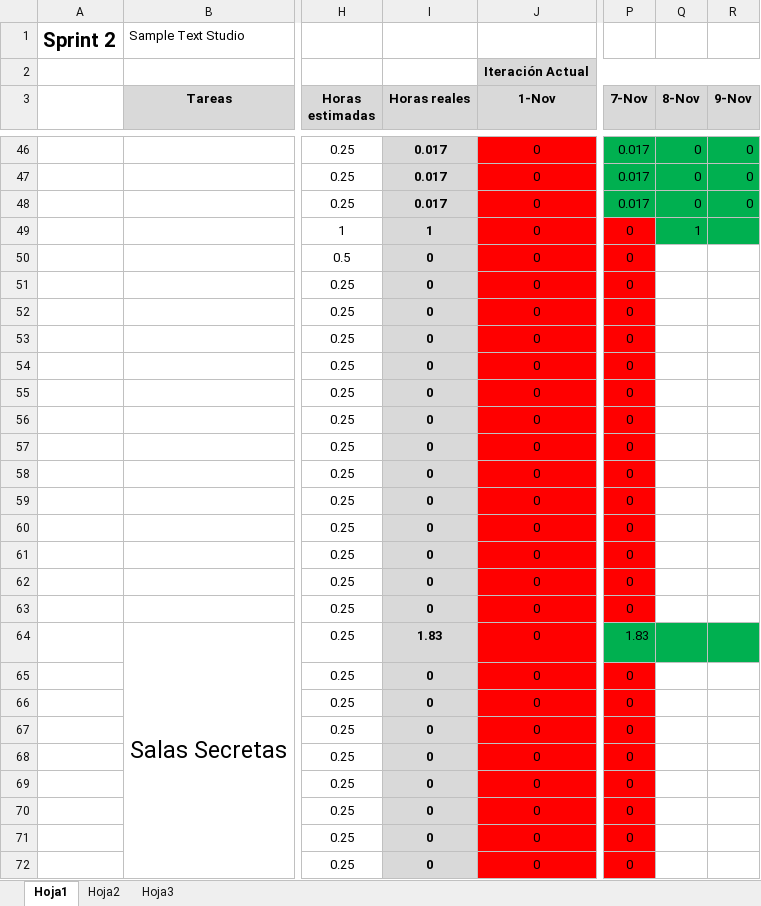
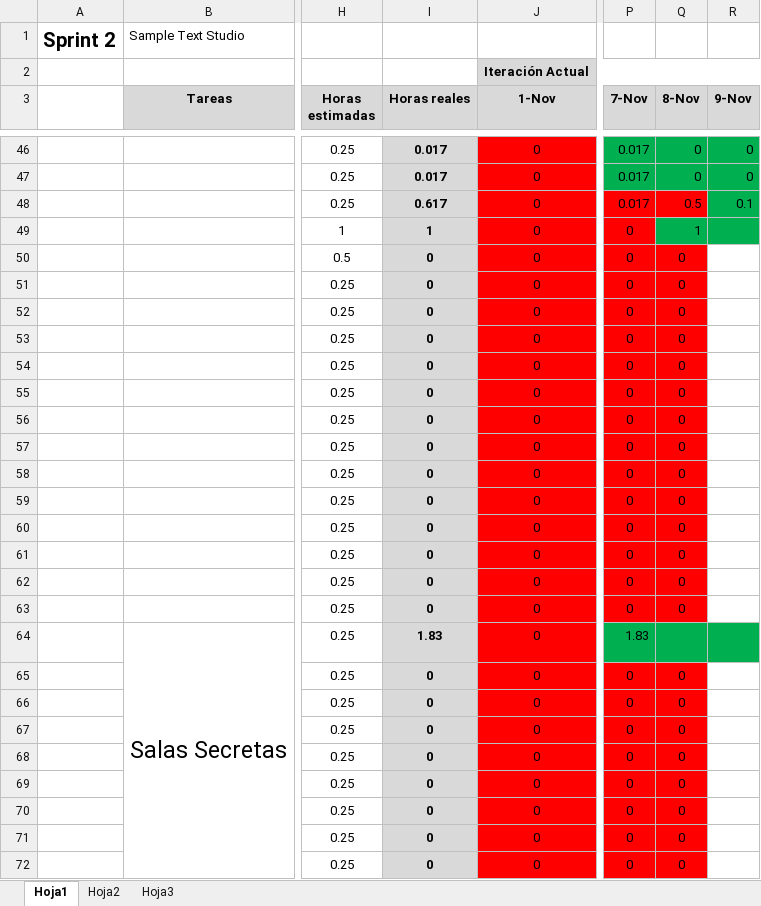
Before and after one commit to devildrake/MAP_LegendOfRadev, an Excel workbook: tabla scrum backlog + burndown chart - Sprint 2 SampleTextStudio.xlsx, sheet Hoja1, drawn as a sheet; only a part is shown, gaps mark what is left out; values as stored, in another font and other column widths than the file's, no borders; charts and pictures not drawn; the diff covers the shown part only; the diff names each change by its address in the sheet, - before the commit and + after, or states it on an @@ line.

Commit message:
Actualizado Excel

```diff
--- a/tabla scrum backlog + burndown chart - Sprint 2 SampleTextStudio.xlsx (sheet Hoja1)
+++ b/tabla scrum backlog + burndown chart - Sprint 2 SampleTextStudio.xlsx (sheet Hoja1)
-I48 (Horas reales): 0.017
+I48 (Horas reales): 0.617
-P48:Q48 fill: #00B050
+P48:Q48 fill: #FF0000
-Q48 (8-Nov): 0
+Q48 (8-Nov): 0.5
-R48 (9-Nov): 0
+R48 (9-Nov): 0.1
-Q50:Q63 (8-Nov): (empty)
+Q50:Q63 (8-Nov): 0
-Q50:Q63 fill: none
+Q50:Q63 fill: #FF0000
-Q65:Q72 (8-Nov): (empty)
+Q65:Q72 (8-Nov): 0
-Q65:Q72 fill: none
+Q65:Q72 fill: #FF0000
```
Also changed, not shown: 31 edited cells and cell formats elsewhere in this sheet, charts or pictures.
